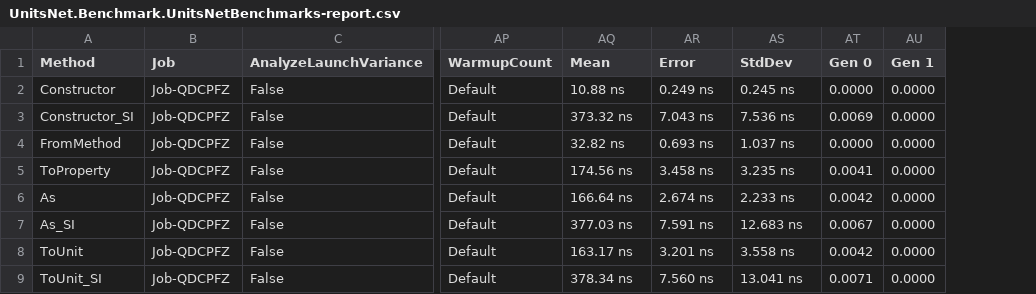
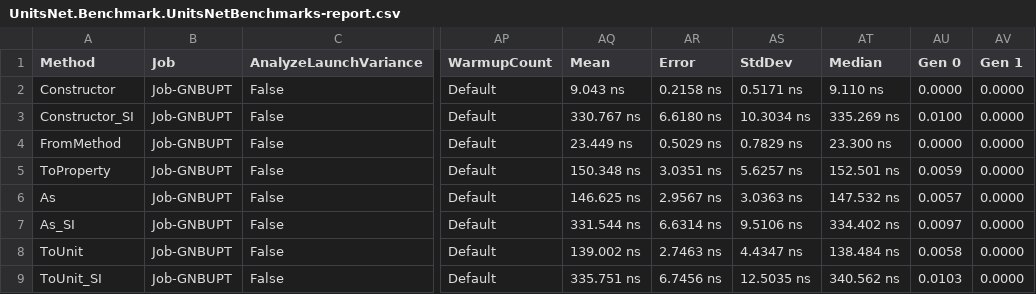
Before and after one commit to angularsen/UnitsNet, a CSV file: benchmarks/netcoreapp50/results/UnitsNet.Benchmark.UnitsNetBenchmarks-report.csv, drawn as a sheet; only a part is shown, gaps mark what is left out; addresses are those after the commit; the diff covers the shown part only; the diff names each change by its address in the sheet, - before the commit and + after, or states it on an @@ line.

Commit message:
Automatic benchmark generation for 53ede46bcbebe0fb2088927899270d2ef5aac65c

```diff
--- a/benchmarks/netcoreapp50/results/UnitsNet.Benchmark.UnitsNetBenchmarks-report.csv
+++ b/benchmarks/netcoreapp50/results/UnitsNet.Benchmark.UnitsNetBenchmarks-report.csv
+column AT (Median), rows 2-9: 9.110 ns | 335.269 ns | 23.300 ns | 152.501 ns | 147.532 ns | 334.402 ns | 138.484 ns | 340.562 ns
-B2:B9 (Job): Job-QDCPFZ
+B2:B9 (Job): Job-GNBUPT
-AQ2 (Mean): 10.88 ns
+AQ2 (Mean): 9.043 ns
-AR2 (Error): 0.249 ns
+AR2 (Error): 0.2158 ns
-AS2 (StdDev): 0.245 ns
+AS2 (StdDev): 0.5171 ns
-AQ3 (Mean): 373.32 ns
+AQ3 (Mean): 330.767 ns
-AR3 (Error): 7.043 ns
+AR3 (Error): 6.6180 ns
-AS3 (StdDev): 7.536 ns
+AS3 (StdDev): 10.3034 ns
-AU3 (Gen 0): 0.0069
+AU3 (Gen 0): 0.0100
-AQ4 (Mean): 32.82 ns
+AQ4 (Mean): 23.449 ns
-AR4 (Error): 0.693 ns
+AR4 (Error): 0.5029 ns
-AS4 (StdDev): 1.037 ns
+AS4 (StdDev): 0.7829 ns
-AQ5 (Mean): 174.56 ns
+AQ5 (Mean): 150.348 ns
-AR5 (Error): 3.458 ns
+AR5 (Error): 3.0351 ns
-AS5 (StdDev): 3.235 ns
+AS5 (StdDev): 5.6257 ns
-AU5 (Gen 0): 0.0041
+AU5 (Gen 0): 0.0059
-AQ6 (Mean): 166.64 ns
+AQ6 (Mean): 146.625 ns
-AR6 (Error): 2.674 ns
+AR6 (Error): 2.9567 ns
-AS6 (StdDev): 2.233 ns
+AS6 (StdDev): 3.0363 ns
-AU6 (Gen 0): 0.0042
+AU6 (Gen 0): 0.0057
-AQ7 (Mean): 377.03 ns
+AQ7 (Mean): 331.544 ns
-AR7 (Error): 7.591 ns
+AR7 (Error): 6.6314 ns
-AS7 (StdDev): 12.683 ns
+AS7 (StdDev): 9.5106 ns
-AU7 (Gen 0): 0.0067
+AU7 (Gen 0): 0.0097
-AQ8 (Mean): 163.17 ns
+AQ8 (Mean): 139.002 ns
-AR8 (Error): 3.201 ns
+AR8 (Error): 2.7463 ns
-AS8 (StdDev): 3.558 ns
+AS8 (StdDev): 4.4347 ns
-AU8 (Gen 0): 0.0042
+AU8 (Gen 0): 0.0058
-AQ9 (Mean): 378.34 ns
+AQ9 (Mean): 335.751 ns
-AR9 (Error): 7.560 ns
+AR9 (Error): 6.7456 ns
-AS9 (StdDev): 13.041 ns
+AS9 (StdDev): 12.5035 ns
-AU9 (Gen 0): 0.0071
+AU9 (Gen 0): 0.0103
```
Also changed, not shown: 46 edited cells elsewhere in this file, 5 other files.
